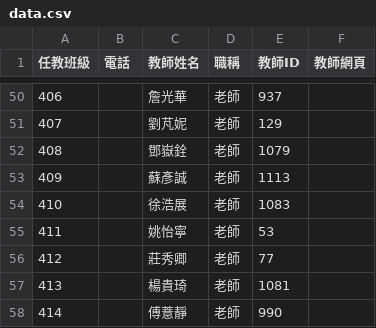
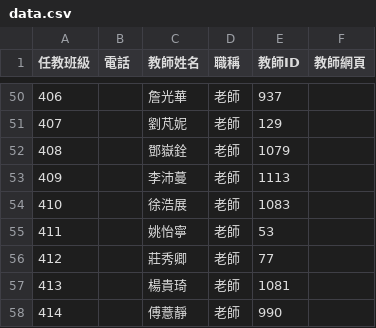
Before and after one commit to rongfu193/schedule, a CSV file: data.csv, drawn as a sheet; only a part is shown, gaps mark what is left out.

Commit message:
Update data.csv

```diff
--- a/data.csv
+++ b/data.csv
@@ -52,3 +52,3 @@
 408,,鄧嶽銓,老師,1079,
-409,,蘇彥誠,老師,1113,
+409,,李沛蔓,老師,1113,
 410,,徐浩展,老師,1083,
```
